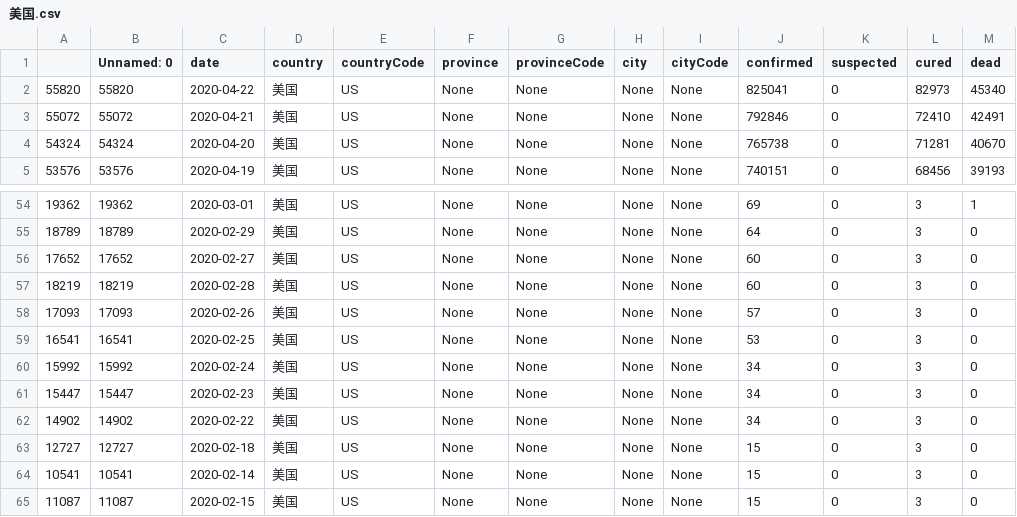
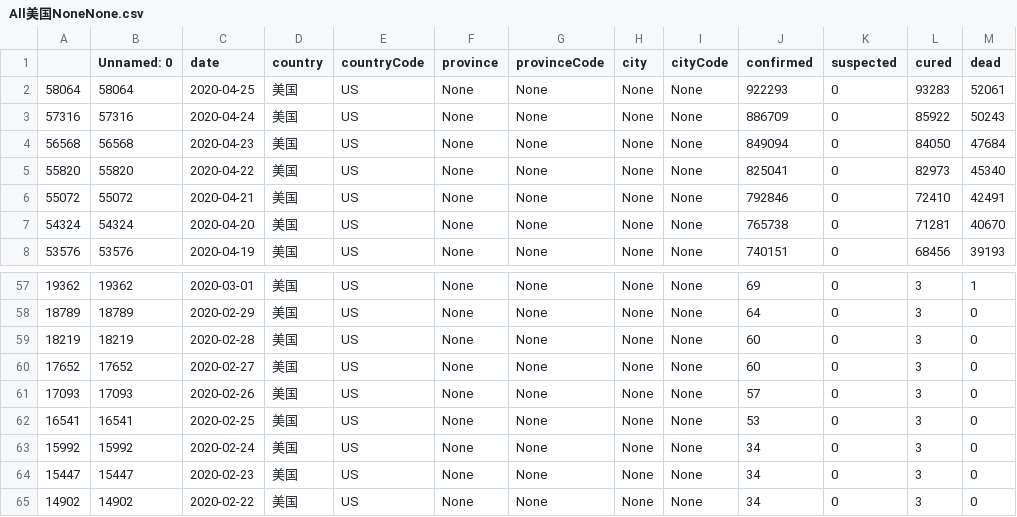
Before and after one commit to XinLin-cs/nCovNews, a CSV file: nCovNews/nCovNews/data/All美国NoneNone.csv (was nCovNews/nCovNews/data/美国.csv), drawn as a sheet; only a part is shown, gaps mark what is left out; the shorter side is filled out with more unchanged rows.

```diff
--- a/nCovNews/nCovNews/data/美国.csv
+++ b/nCovNews/nCovNews/data/All美国NoneNone.csv
@@ -1,2 +1,5 @@
 ,Unnamed: 0,date,country,countryCode,province,provinceCode,city,cityCode,confirmed,suspected,cured,dead
+58064,58064,2020-04-25,美国,US,None,None,None,None,922293,0,93283,52061
+57316,57316,2020-04-24,美国,US,None,None,None,None,886709,0,85922,50243
+56568,56568,2020-04-23,美国,US,None,None,None,None,849094,0,84050,47684
 55820,55820,2020-04-22,美国,US,None,None,None,None,825041,0,82973,45340
@@ -55,4 +58,4 @@
 18789,18789,2020-02-29,美国,US,None,None,None,None,64,0,3,0
+18219,18219,2020-02-28,美国,US,None,None,None,None,60,0,3,0
 17652,17652,2020-02-27,美国,US,None,None,None,None,60,0,3,0
-18219,18219,2020-02-28,美国,US,None,None,None,None,60,0,3,0
 17093,17093,2020-02-26,美国,US,None,None,None,None,57,0,3,0
```
Also changed, not shown: nCovNews/nCovNews/data/AllAll湖北省None.csv, nCovNews/nCovNews/data/All中国NoneNone.csv, 10 other files.
